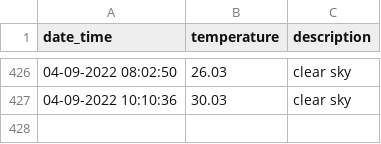
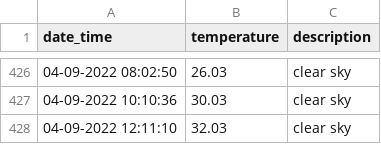
Before and after one commit to test2user-aqil/wdc_baku, a CSV file: public/data/data.csv, drawn as a sheet; only a part is shown, gaps mark what is left out.

```diff
--- a/public/data/data.csv
+++ b/public/data/data.csv
@@ -427 +427,2 @@ date_time,temperature,description
 04-09-2022 10:10:36,30.03,clear sky
+04-09-2022 12:11:10,32.03,clear sky
```
Also changed, not shown: 2 other files.
